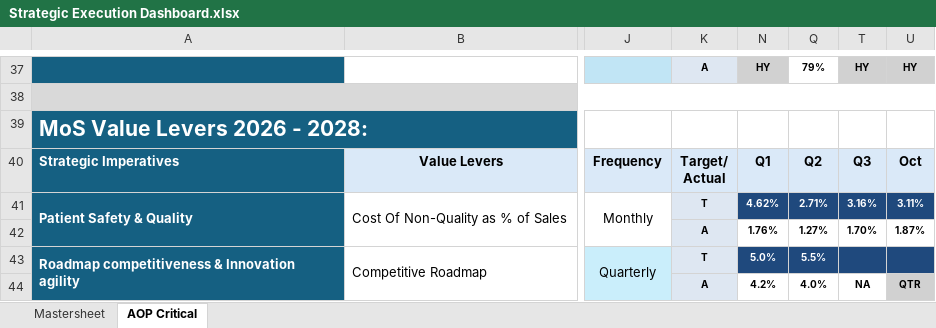
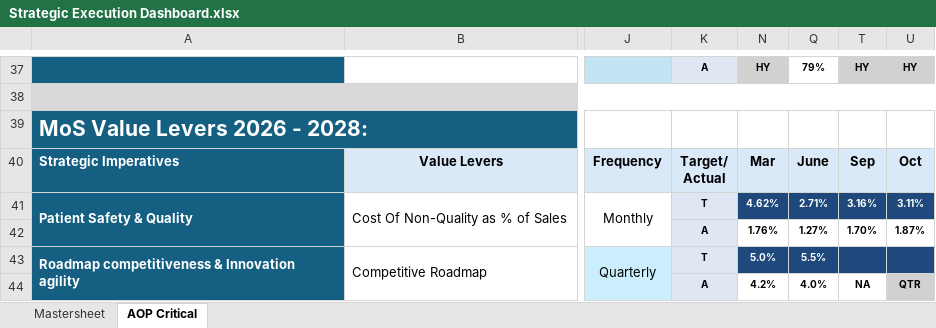
Before and after one commit to pratibha131/DMB-Dashboard, an Excel workbook: data/Strategic Execution Dashboard.xlsx, sheet AOP Critical, drawn as a sheet; only a part is shown, gaps mark what is left out; values as stored, in another font and other column widths than the file's, no borders; charts and pictures and conditional formats not drawn; the diff names each change by its address in the sheet, - before the commit and + after, or states it on an @@ line.

Commit message:
Auto-sync Strategic Execution Dashboard.xlsx from SharePoint via live sync [skip ci]

```diff
--- a/data/Strategic Execution Dashboard.xlsx (sheet AOP Critical)
+++ b/data/Strategic Execution Dashboard.xlsx (sheet AOP Critical)
-N40: Q1
+N40: Mar
-Q40: Q2
+Q40: June
-T40: Q3
+T40: Sep
```
